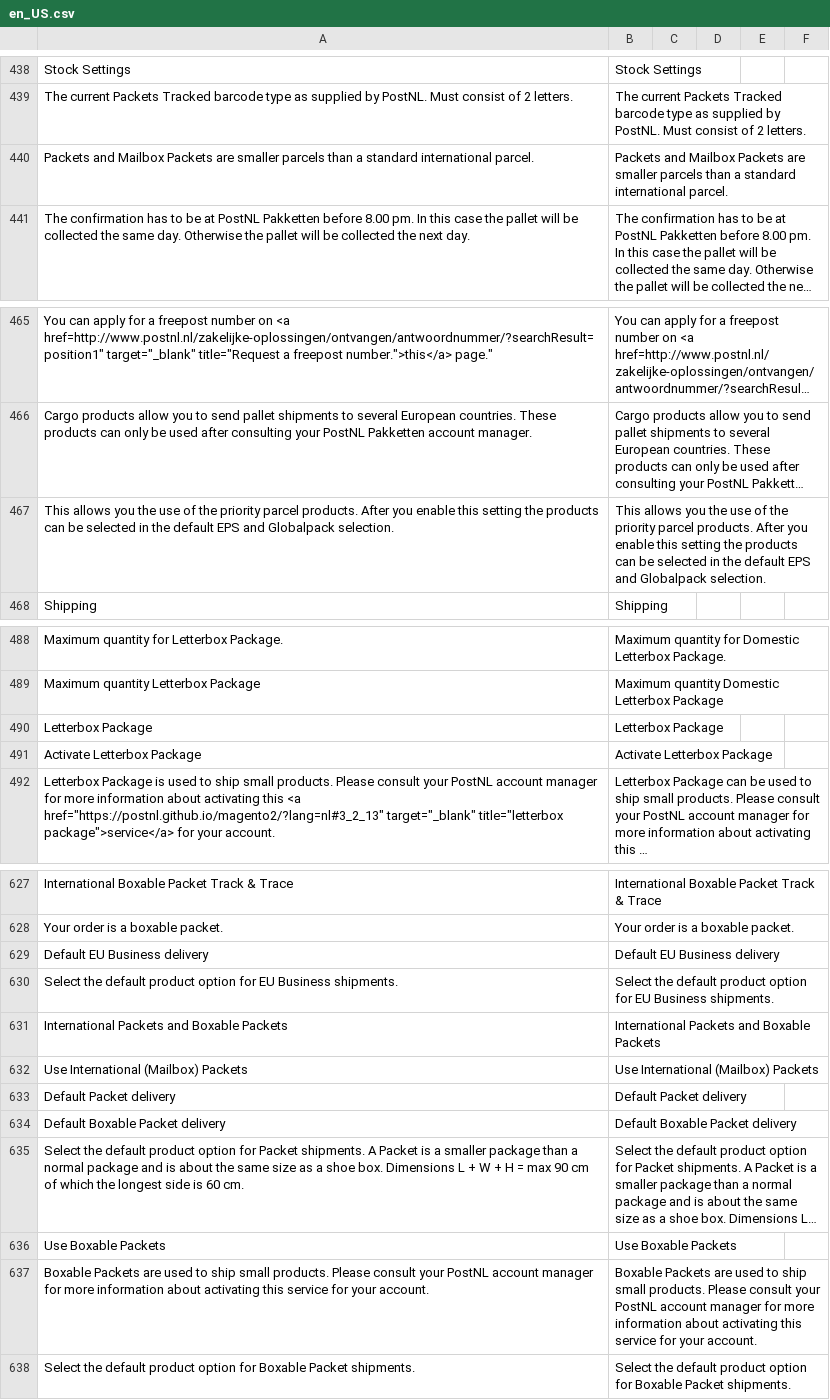
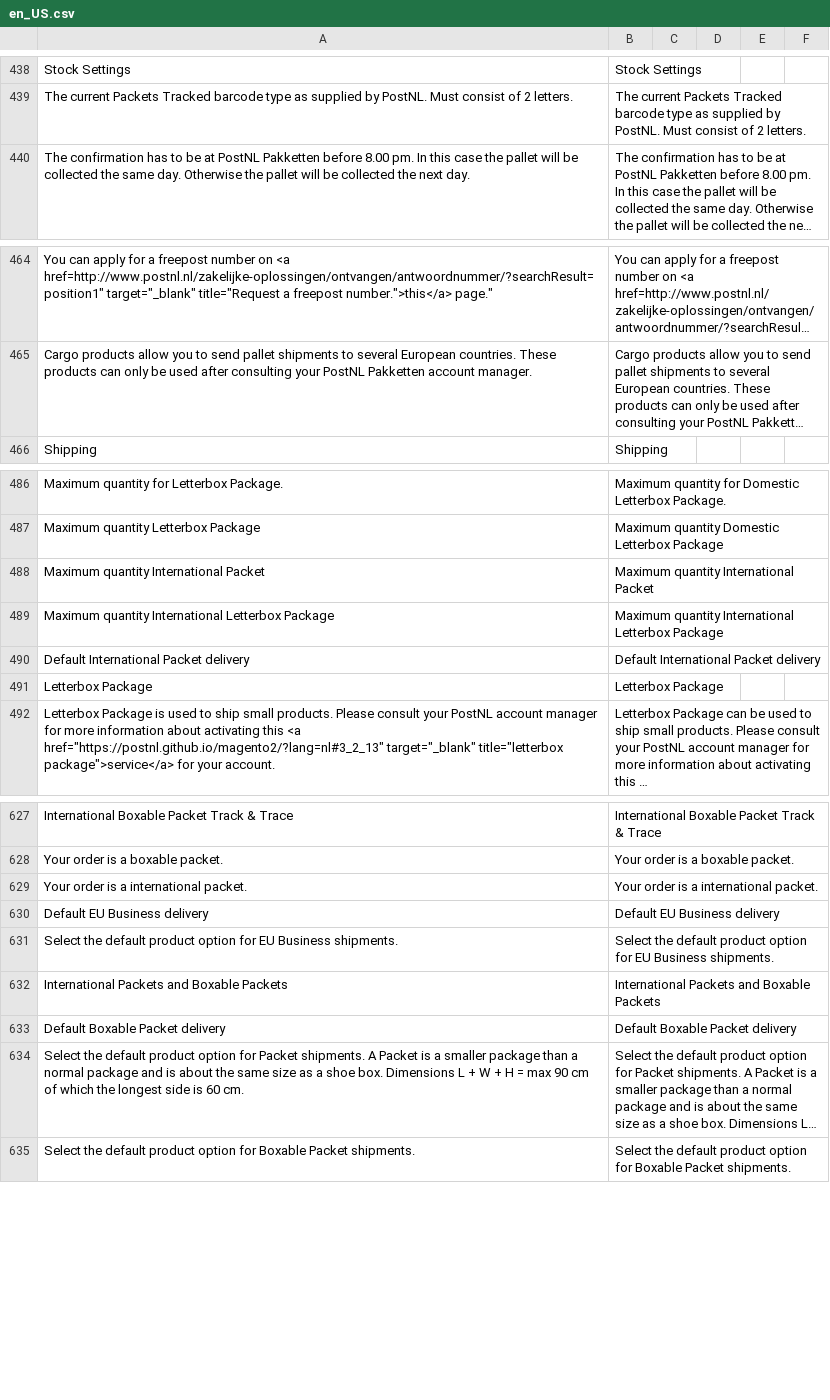
Before and after one commit to postnl/postnl-magento2, a CSV file: i18n/en_US.csv, drawn as a sheet; only a part is shown, gaps mark what is left out; long unchanged cells end in …; removed rows and columns are numbered as before the commit, all else as after; the diff names each change by its address in the sheet, - before the commit and + after, or states it on an @@ line.

```diff
--- a/i18n/en_US.csv
+++ b/i18n/en_US.csv
-row 440: Packets and Mailbox Packets are smaller parcels than a standard international parcel. | Packets and Mailbox Packets are smaller parcels than a standard international parcel.
-row 467: This allows you the use of the priority parcel products. After you enable this setting the products can be selected in the default EPS and Globalpack selection. | This allows you the use of the priority parcel products. After you enable this setting the products can be selected in the default EPS and Globalpack selection.
+row 488: Maximum quantity International Packet | Maximum quantity International Packet
+row 489: Maximum quantity International Letterbox Package | Maximum quantity International Letterbox Package
+row 490: Default International Packet delivery | Default International Packet delivery
-row 491: Activate Letterbox Package | Activate Letterbox Package
+row 629: Your order is a international packet. | Your order is a international packet.
-row 632: Use International (Mailbox) Packets | Use International (Mailbox) Packets
-row 633: Default Packet delivery | Default Packet delivery
-row 636: Use Boxable Packets | Use Boxable Packets
-row 637: Boxable Packets are used to ship small products. Please consult your PostNL account manager for more information about activating this service for your account. | Boxable Packets are used to ship small products. Please consult your PostNL account manager for more information about activating this service for your account.
```
Also changed, not shown: i18n/nl_NL.csv, 30 other files.
